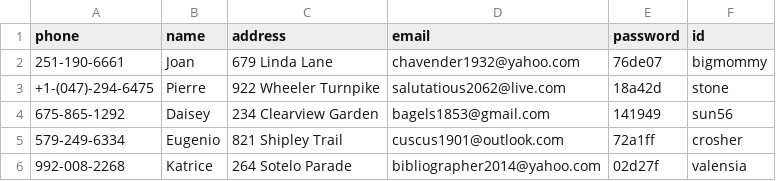
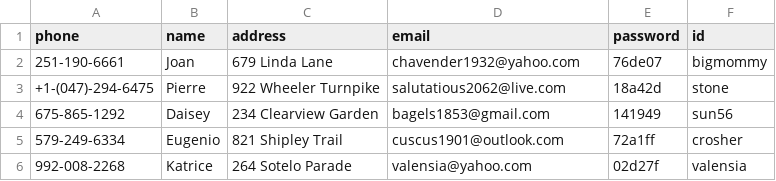
Before and after one commit to xnuinside/gino-admin, a CSV file: examples/base_example/src/csv_to_upload/csv/preset_b/users.csv, drawn as a sheet.

```diff
--- a/examples/base_example/src/csv_to_upload/csv/preset_b/users.csv
+++ b/examples/base_example/src/csv_to_upload/csv/preset_b/users.csv
@@ -5,2 +5,2 @@ phone,name,address,email,password,id
 579-249-6334,Eugenio,821 Shipley Trail,cuscus1901@outlook.com,72a1ff,crosher
-992-008-2268,Katrice,264 Sotelo Parade,bibliographer2014@yahoo.com,02d27f,valensia
+992-008-2268,Katrice,264 Sotelo Parade,valensia@yahoo.com,02d27f,valensia
```
Also changed, not shown: 28 other files.
